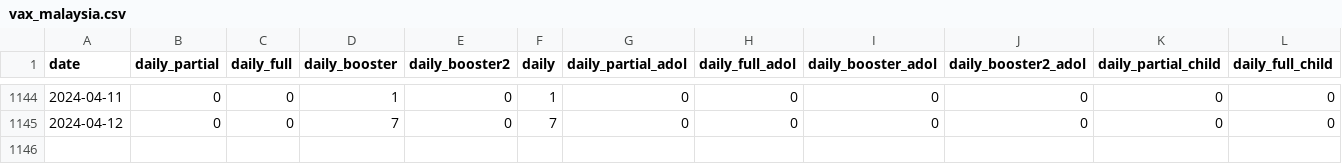
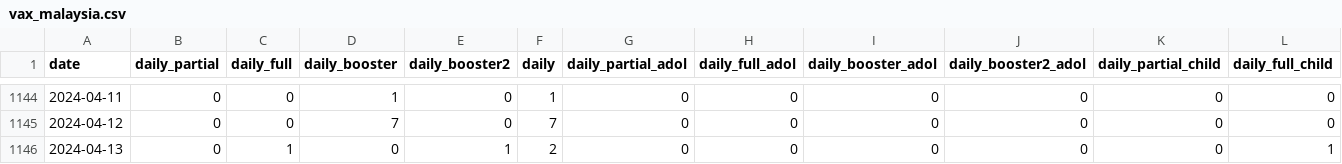
Before and after one commit to CITF-Malaysia/citf-public, a CSV file: vaccination/vax_malaysia.csv, drawn as a sheet; only a part is shown, gaps mark what is left out; rows hold the shown columns only; the diff names each change by its address in the sheet, - before the commit and + after, or states it on an @@ line.

```diff
--- a/vaccination/vax_malaysia.csv
+++ b/vaccination/vax_malaysia.csv
+row 1146: 2024-04-13 | 0 | 1 | 0 | 1 | 2 | 0 | 0 | 0 | 0 | 0 | 1
```
Also changed, not shown: 1 other file.
